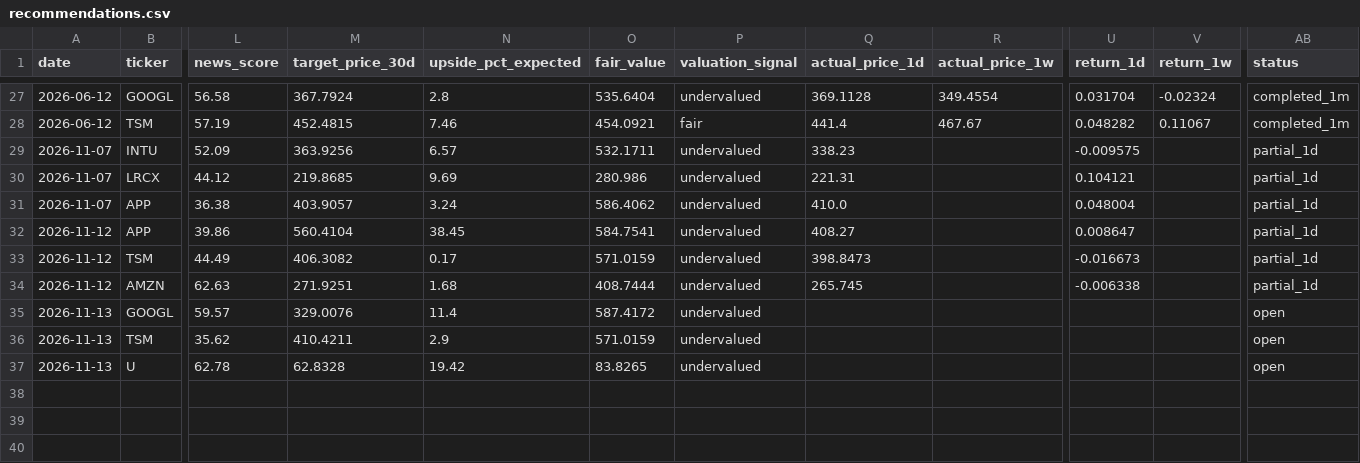
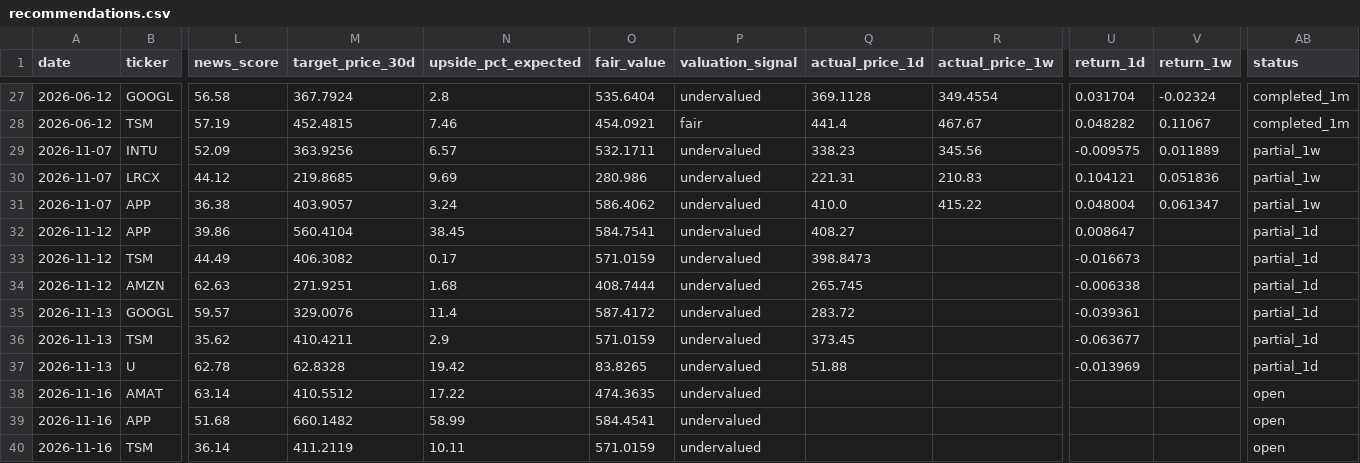
Before and after one commit to trippleway/stock-dashboard-demo, a CSV file: data/latest/recommendations.csv, drawn as a sheet; only a part is shown, gaps mark what is left out; rows hold the shown columns only; the diff names each change by its address in the sheet, - before the commit and + after, or states it on an @@ line.

```diff
--- a/data/latest/recommendations.csv
+++ b/data/latest/recommendations.csv
-R29 (actual_price_1w): (empty)
+R29 (actual_price_1w): 345.56
-V29 (return_1w): (empty)
+V29 (return_1w): 0.011889
-AB29:AB31 (status): partial_1d
+AB29:AB31 (status): partial_1w
-R30 (actual_price_1w): (empty)
+R30 (actual_price_1w): 210.83
-V30 (return_1w): (empty)
+V30 (return_1w): 0.051836
-R31 (actual_price_1w): (empty)
+R31 (actual_price_1w): 415.22
-V31 (return_1w): (empty)
+V31 (return_1w): 0.061347
-Q35 (actual_price_1d): (empty)
+Q35 (actual_price_1d): 283.72
-U35 (return_1d): (empty)
+U35 (return_1d): -0.039361
-AB35:AB37 (status): open
+AB35:AB37 (status): partial_1d
-Q36 (actual_price_1d): (empty)
+Q36 (actual_price_1d): 373.45
-U36 (return_1d): (empty)
+U36 (return_1d): -0.063677
-Q37 (actual_price_1d): (empty)
+Q37 (actual_price_1d): 51.88
-U37 (return_1d): (empty)
+U37 (return_1d): -0.013969
+row 38: 2026-11-16 | AMAT | 63.14 | 410.5512 | 17.22 | 474.3635 | undervalued |  |  |  |  | open
+row 39: 2026-11-16 | APP | 51.68 | 660.1482 | 58.99 | 584.4541 | undervalued |  |  |  |  | open
+row 40: 2026-11-16 | TSM | 36.14 | 411.2119 | 10.11 | 571.0159 | undervalued |  |  |  |  | open
```
Also changed, not shown: 5 other files.
